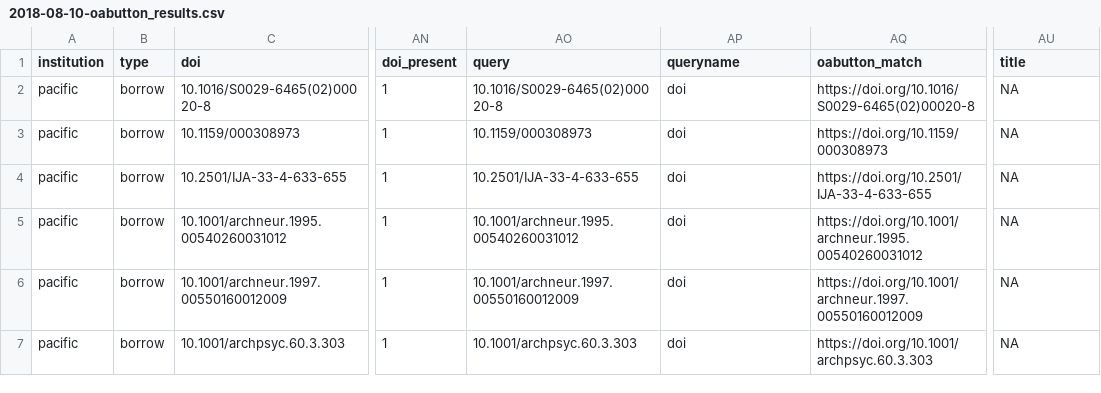
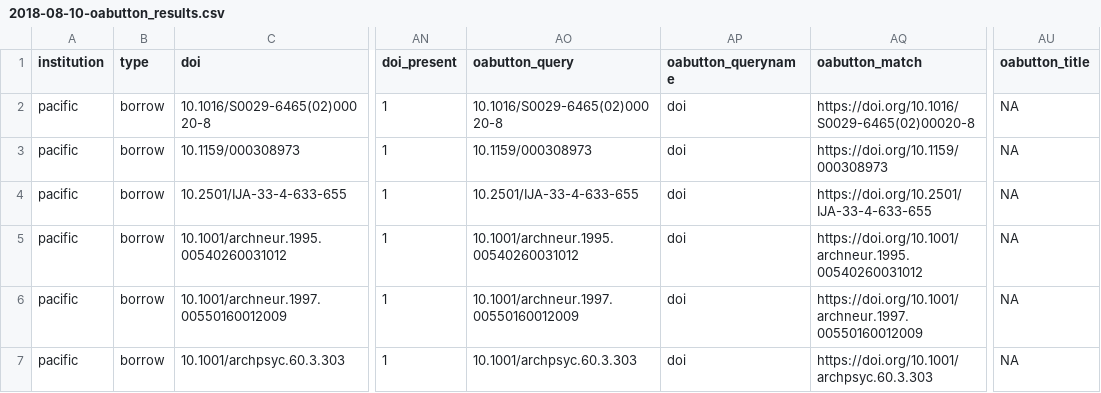
Before and after one commit to rchampieux/open_ill_library, a CSV file: results/2018-08-10-oabutton_results.csv, drawn as a sheet; only a part is shown, gaps mark what is left out; the diff names each change by its address in the sheet, - before the commit and + after, or states it on an @@ line.

Commit message:
updated names of oabutton results

```diff
--- a/results/2018-08-10-oabutton_results.csv
+++ b/results/2018-08-10-oabutton_results.csv
-AO1: query
+AO1: oabutton_query
-AP1: queryname
+AP1: oabutton_queryname
-AU1: title
+AU1: oabutton_title
```
Also changed, not shown: 2 other files.
